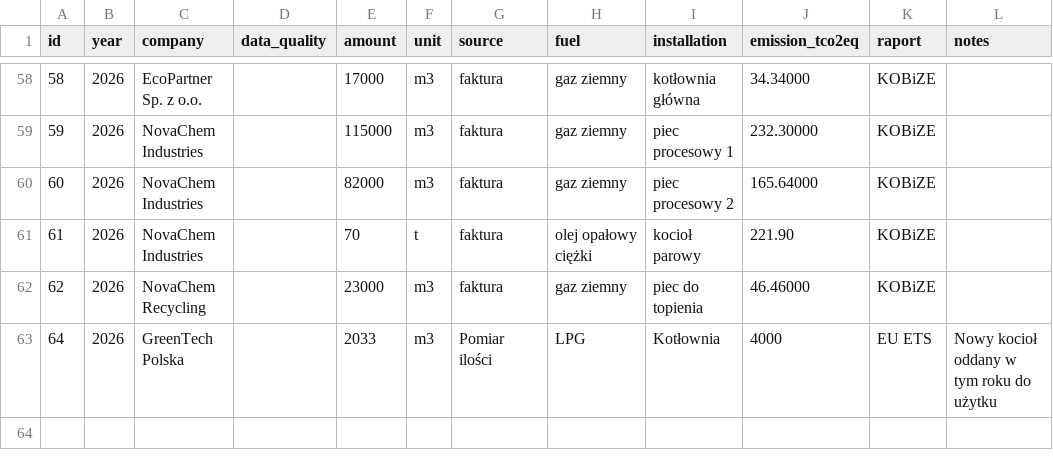
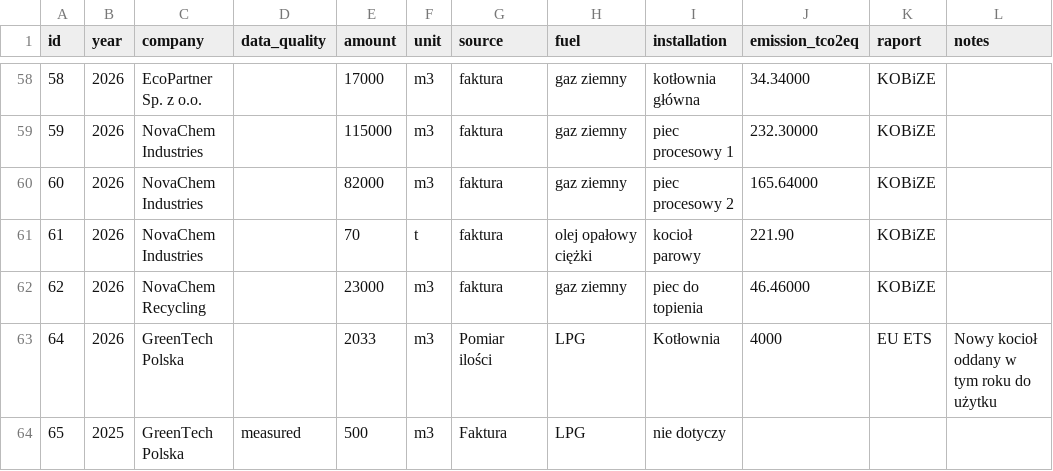
Before and after one commit to infoshareacademy/jpydzr10-emission-impossible, a CSV file: data_files/tbl_stationary_combustion.csv, drawn as a sheet; only a part is shown, gaps mark what is left out.

```diff
--- a/data_files/tbl_stationary_combustion.csv
+++ b/data_files/tbl_stationary_combustion.csv
@@ -63 +63,2 @@ id,year,company,data_quality,amount,unit,source,fuel,installation,emission_tco2e
 64,2026,GreenTech Polska,,2033,m3,Pomiar ilości,LPG,Kotłownia,4000,EU ETS,Nowy kocioł oddany w tym roku do użytku
+65,2025,GreenTech Polska,measured,500,m3,Faktura,LPG,nie dotyczy,,,
```
Also changed, not shown: data_files/emissions.csv, data_files/tbl_change_log.csv, 12 other files.
